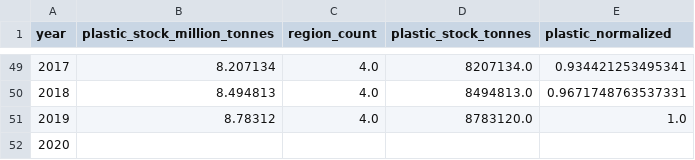
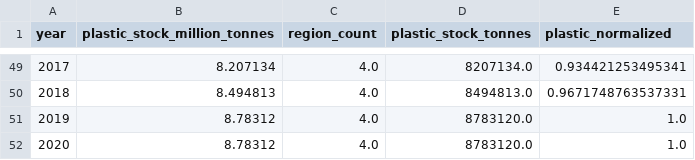
Before and after one commit to luxas-lxo/Prototype, a CSV file: project/data/pollution.csv, drawn as a sheet; only a part is shown, gaps mark what is left out.

```diff
--- a/project/data/pollution.csv
+++ b/project/data/pollution.csv
@@ -51,2 +51,2 @@ year,plastic_stock_million_tonnes,region_count,plastic_stock_tonnes,plastic_norm
 2019,8.78312,4.0,8783120.0,1.0
-2020,,,,
+2020,8.78312,4.0,8783120.0,1.0
```
Also changed, not shown: 3 other files.
